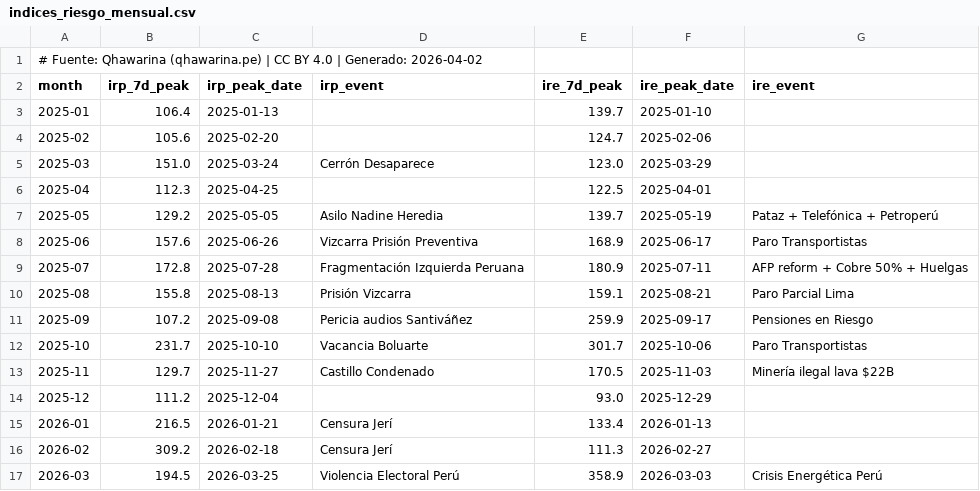
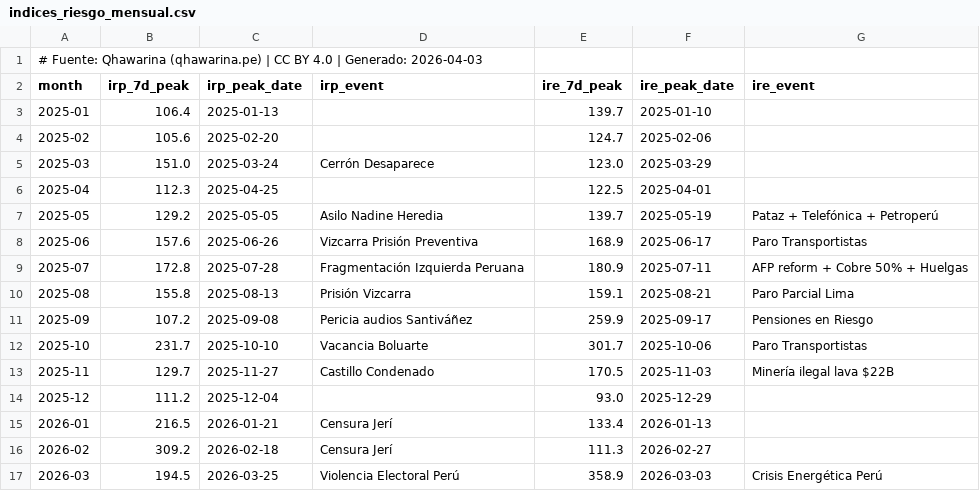
Before and after one commit to cesarchavezp29/qhawarina, a CSV file: exports/data/csv/indices_riesgo_mensual.csv, drawn as a sheet.

```diff
--- a/exports/data/csv/indices_riesgo_mensual.csv
+++ b/exports/data/csv/indices_riesgo_mensual.csv
@@ -1,2 +1,2 @@
-# Fuente: Qhawarina (qhawarina.pe) | CC BY 4.0 | Generado: 2026-04-02
+# Fuente: Qhawarina (qhawarina.pe) | CC BY 4.0 | Generado: 2026-04-03
 month,irp_7d_peak,irp_peak_date,irp_event,ire_7d_peak,ire_peak_date,ire_event
```
Also changed, not shown: exports/data/csv/pbi_nowcast.csv, exports/data/csv/pobreza_departamental.csv, 10 other files.
